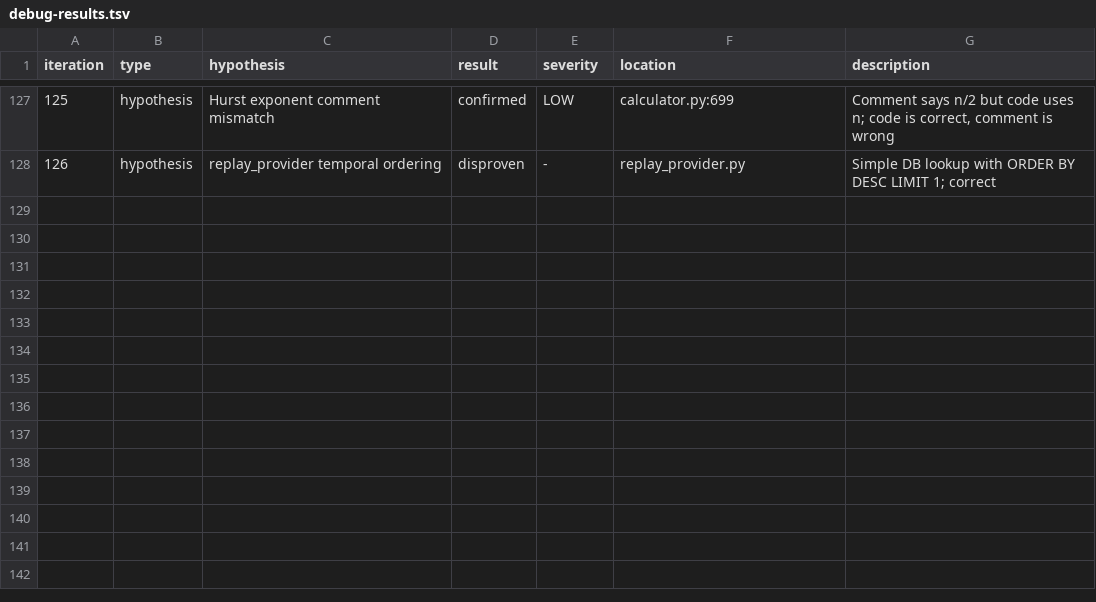
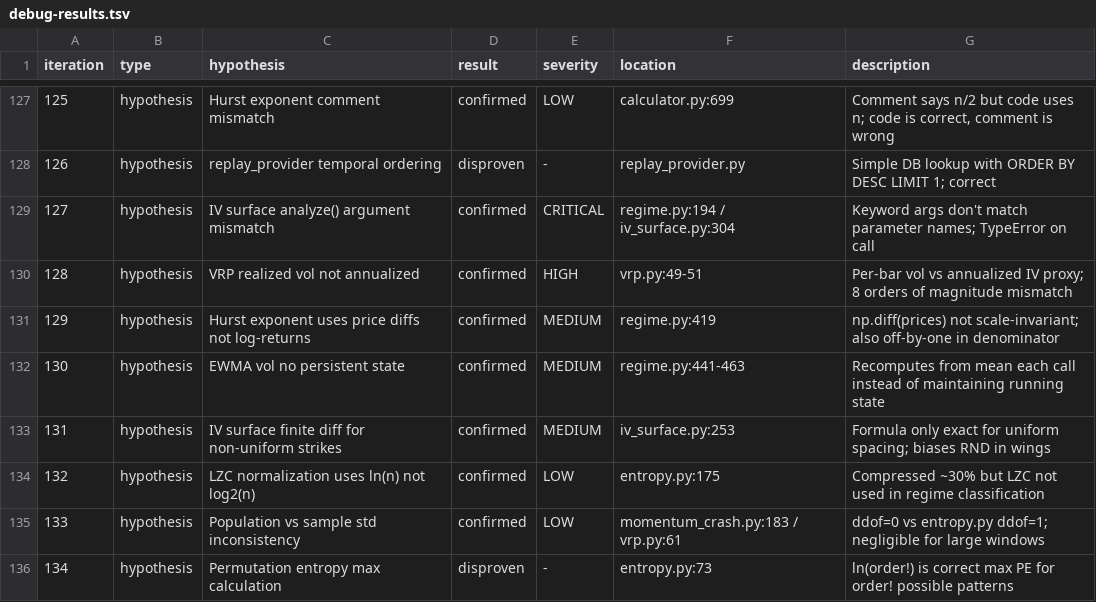
Before and after one commit to JasperDale420/Cerberus, a TSV file: debug/260320-1531-full-hunt/debug-results.tsv, drawn as a sheet; only a part is shown, gaps mark what is left out.

```diff
--- a/debug/260320-1531-full-hunt/debug-results.tsv
+++ b/debug/260320-1531-full-hunt/debug-results.tsv
@@ -128 +128,9 @@ iteration	type	hypothesis	result	severity	location	description
 126	hypothesis	replay_provider temporal ordering	disproven	-	replay_provider.py	Simple DB lookup with ORDER BY DESC LIMIT 1; correct
+127	hypothesis	IV surface analyze() argument mismatch	confirmed	CRITICAL	regime.py:194 / iv_surface.py:304	Keyword args don't match parameter names; TypeError on call
+128	hypothesis	VRP realized vol not annualized	confirmed	HIGH	vrp.py:49-51	Per-bar vol vs annualized IV proxy; 8 orders of magnitude mismatch
+129	hypothesis	Hurst exponent uses price diffs not log-returns	confirmed	MEDIUM	regime.py:419	np.diff(prices) not scale-invariant; also off-by-one in denominator
+130	hypothesis	EWMA vol no persistent state	confirmed	MEDIUM	regime.py:441-463	Recomputes from mean each call instead of maintaining running state
+131	hypothesis	IV surface finite diff for non-uniform strikes	confirmed	MEDIUM	iv_surface.py:253	Formula only exact for uniform spacing; biases RND in wings
+132	hypothesis	LZC normalization uses ln(n) not log2(n)	confirmed	LOW	entropy.py:175	Compressed ~30% but LZC not used in regime classification
+133	hypothesis	Population vs sample std inconsistency	confirmed	LOW	momentum_crash.py:183 / vrp.py:61	ddof=0 vs entropy.py ddof=1; negligible for large windows
+134	hypothesis	Permutation entropy max calculation	disproven	-	entropy.py:73	ln(order!) is correct max PE for order! possible patterns
```
Also changed, not shown: 5 other files.
